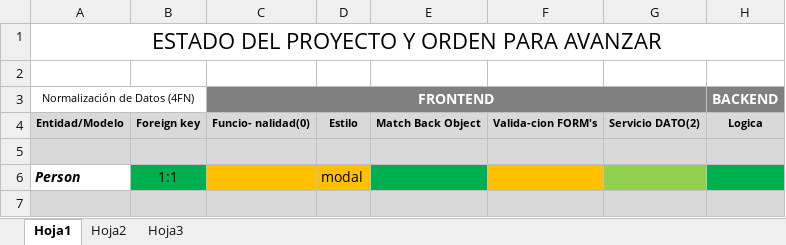
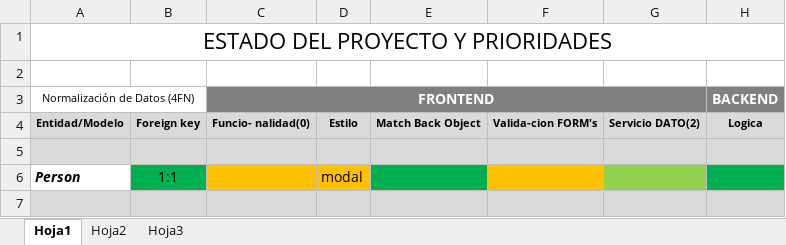
Before and after one commit to waldrom68/PortFolio, an Excel workbook: Cuadro-de-estado.xlsx, sheet Hoja1, drawn as a sheet; only a part is shown; values as stored, in another font and other column widths than the file's, no borders; the diff names each change by its address in the sheet, - before the commit and + after, or states it on an @@ line.

Commit message:
Backend, limpiado el cache, complilado y empaquetado con maven desde el prompt. FrontEnd creado componente para emitir alertas en ventana modal

```diff
--- a/Cuadro-de-estado.xlsx (sheet Hoja1)
+++ b/Cuadro-de-estado.xlsx (sheet Hoja1)
-A1: ESTADO DEL PROYECTO Y ORDEN PARA AVANZAR
+A1: ESTADO DEL PROYECTO Y PRIORIDADES
```
Also changed, not shown: 31 other files.
